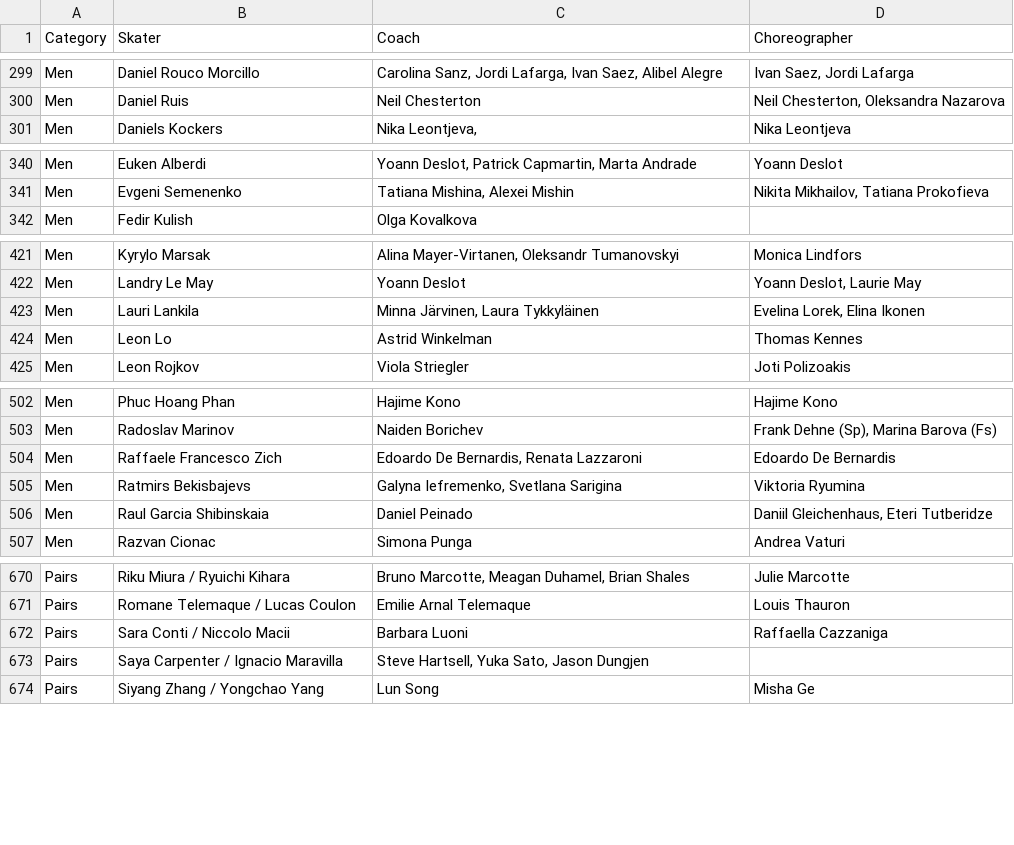
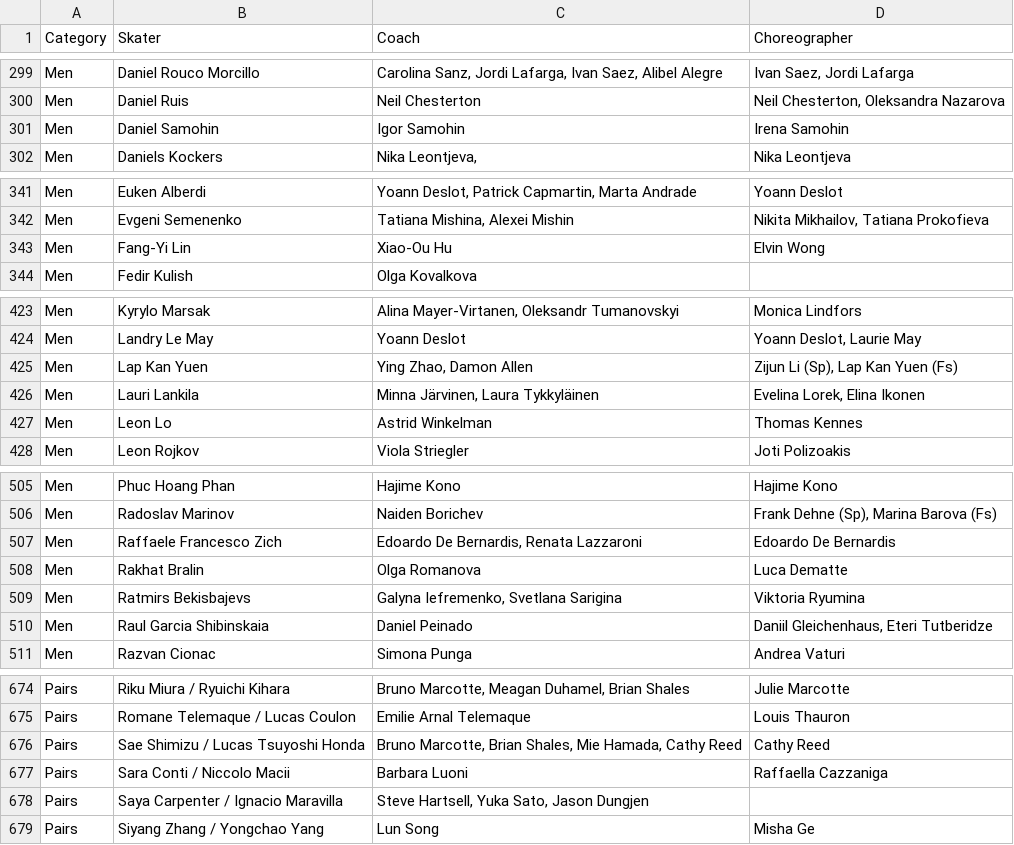
Before and after one commit to edomt/isu-data, a CSV file: data.csv, drawn as a sheet; only a part is shown, gaps mark what is left out; the diff covers the shown part only.

Commit message:
ISU: automated update

```diff
--- a/data.csv
+++ b/data.csv
@@ -300,2 +300,3 @@ Men,Daniel Rouco Morcillo,"Carolina Sanz, Jordi Lafarga, Ivan Saez, Alibel Alegr
 Men,Daniel Ruis,Neil Chesterton ,"Neil Chesterton, Oleksandra Nazarova"
+Men,Daniel Samohin,Igor Samohin,Irena Samohin
 Men,Daniels Kockers,"Nika Leontjeva,",Nika Leontjeva
@@ -341,2 +342,3 @@ Men,Euken Alberdi,"Yoann Deslot, Patrick Capmartin, Marta Andrade",Yoann Deslot
 Men,Evgeni Semenenko,"Tatiana Mishina, Alexei Mishin","Nikita Mikhailov, Tatiana Prokofieva"
+Men,Fang-Yi Lin,Xiao-Ou Hu,Elvin Wong
 Men,Fedir Kulish,Olga Kovalkova,    
@@ -422,2 +424,3 @@ Men,Kyrylo Marsak,"Alina Mayer-Virtanen, Oleksandr Tumanovskyi",Monica Lindfors
 Men,Landry Le May,Yoann Deslot,"Yoann Deslot, Laurie May "
+Men,Lap Kan Yuen,"Ying Zhao, Damon Allen","Zijun Li (Sp), Lap Kan Yuen (Fs)"
 Men,Lauri Lankila,"Minna Järvinen, Laura Tykkyläinen","Evelina Lorek, Elina Ikonen"
@@ -504,2 +507,3 @@ Men,Radoslav Marinov,Naiden Borichev,"Frank Dehne (Sp), Marina Barova (Fs)"
 Men,Raffaele Francesco Zich,"Edoardo De Bernardis, Renata Lazzaroni",Edoardo De Bernardis
+Men,Rakhat Bralin,Olga Romanova,Luca Dematte
 Men,Ratmirs Bekisbajevs,"Galyna Iefremenko, Svetlana Sarigina",Viktoria Ryumina
@@ -671,2 +675,3 @@ Pairs,Riku Miura / Ryuichi Kihara,"Bruno Marcotte, Meagan Duhamel, Brian Shales"
 Pairs,Romane Telemaque / Lucas Coulon,Emilie Arnal Telemaque,Louis Thauron
+Pairs,Sae Shimizu / Lucas Tsuyoshi Honda,"Bruno Marcotte, Brian Shales, Mie Hamada, Cathy Reed",Cathy Reed
 Pairs,Sara Conti / Niccolo Macii,Barbara Luoni,Raffaella Cazzaniga
```
Also changed, not shown: 2 added rows and 9 edited cells elsewhere in this file.
